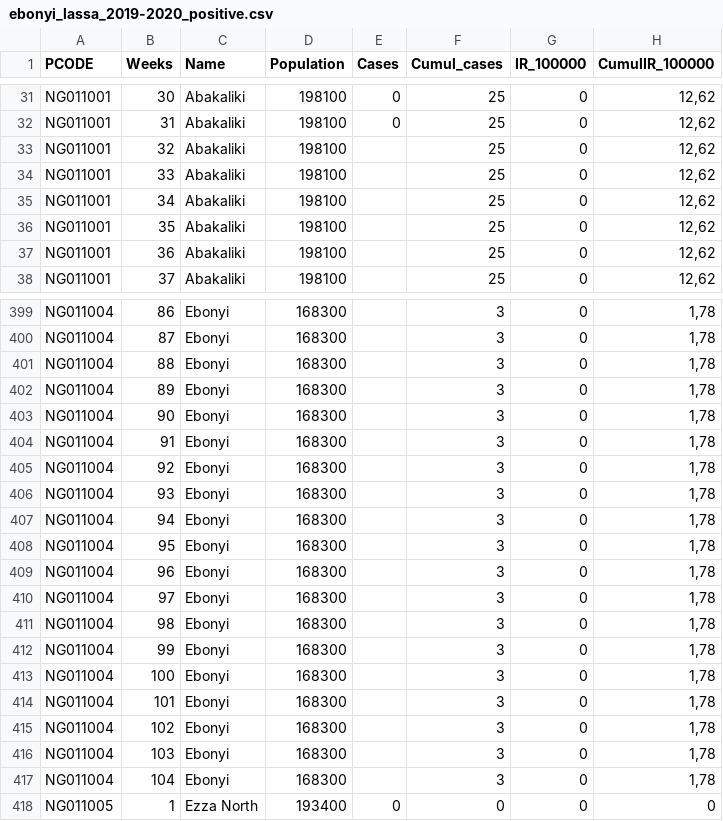
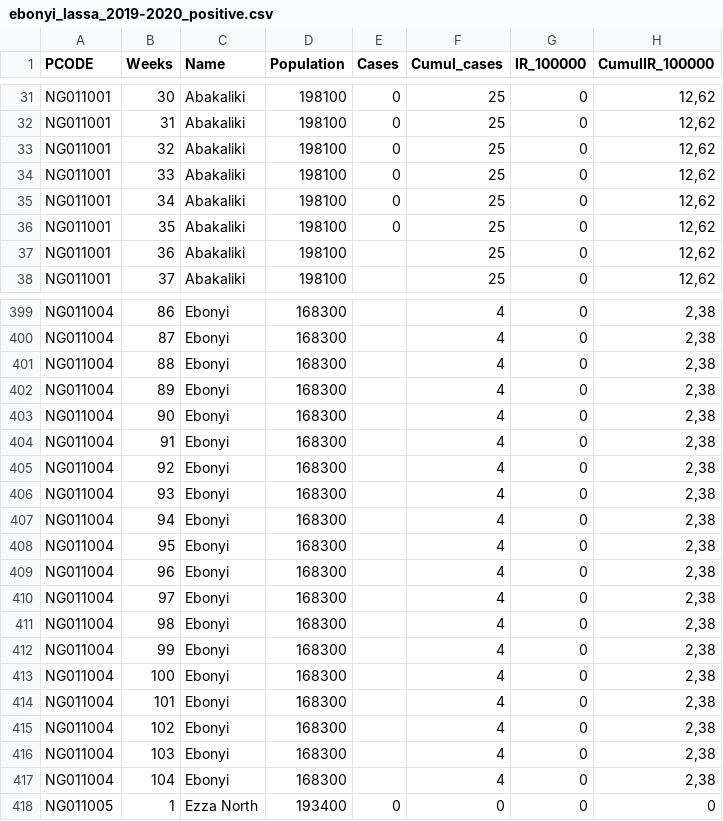
Before and after one commit to msfgisunit/epiMap-ebonyi_2019-2020_lassa_positive-cases, a CSV file: data/ebonyi_lassa_2019-2020_positive.csv, drawn as a sheet; only a part is shown, gaps mark what is left out; the diff covers the shown part only; the diff names each change by its address in the sheet, - before the commit and + after, or states it on an @@ line.

```diff
--- a/data/ebonyi_lassa_2019-2020_positive.csv
+++ b/data/ebonyi_lassa_2019-2020_positive.csv
-E33:E36 (Cases): (empty)
+E33:E36 (Cases): 0
-F399:F417 (Cumul_cases): 3
+F399:F417 (Cumul_cases): 4
-H399:H417 (CumulIR_100000): 1,78
+H399:H417 (CumulIR_100000): 2,38
```
Also changed, not shown: 153 edited cells elsewhere in this file, 1 other file.
